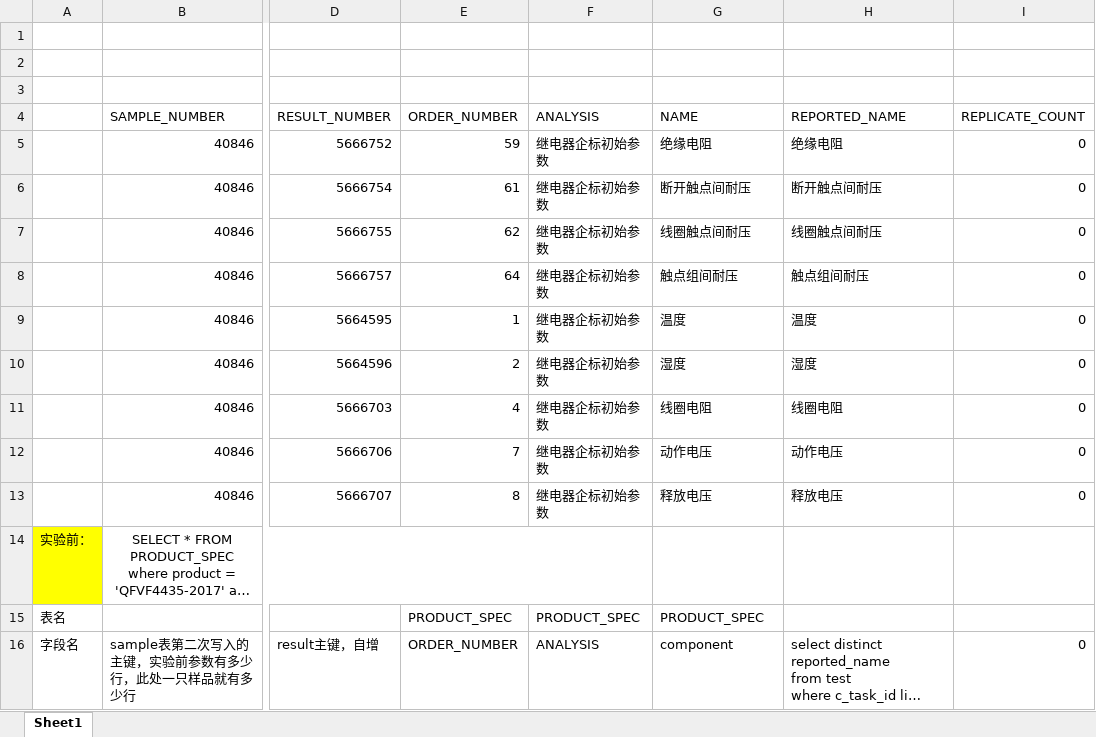
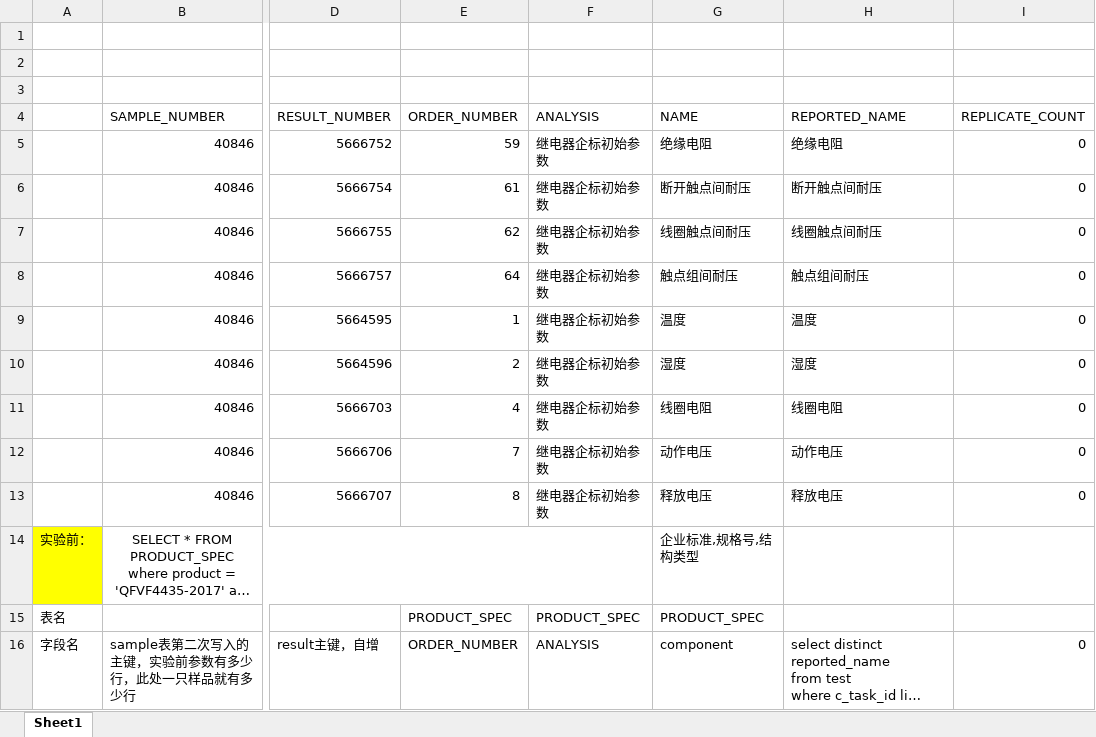
Before and after one commit to sunshaoxuan/LimsWeb, an Excel workbook: doc/宏发result表回写补充1.0.xlsx, sheet Sheet1, drawn as a sheet; only a part is shown, gaps mark what is left out; long unchanged cells end in …; values as stored, in another font and other column widths than the file's, no borders; the diff names each change by its address in the sheet, - before the commit and + after, or states it on an @@ line.

```diff
--- a/doc/宏发result表回写补充1.0.xlsx (sheet Sheet1)
+++ b/doc/宏发result表回写补充1.0.xlsx (sheet Sheet1)
-G14 (NAME): (empty)
+G14 (NAME): 企业标准,规格号,结构类型
```
Also changed, not shown: 10 other files.
